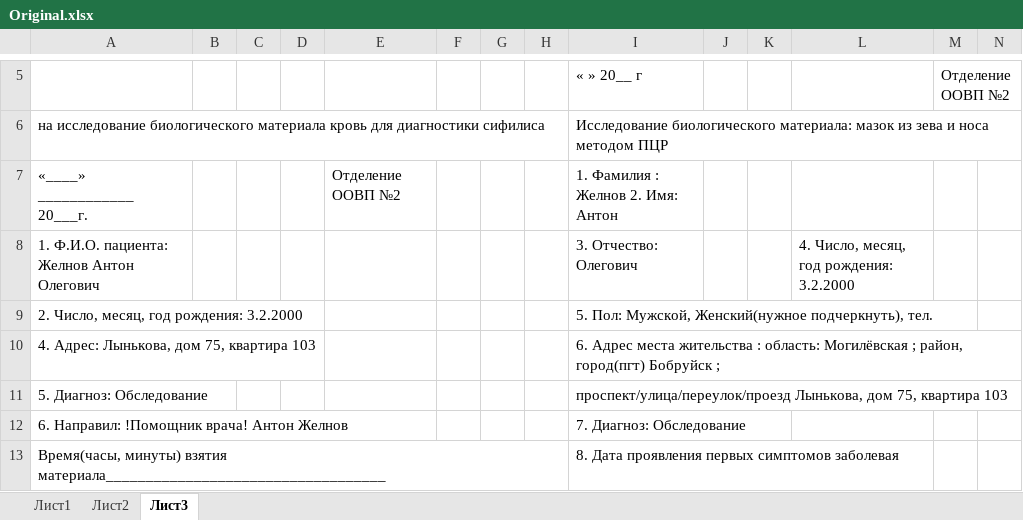
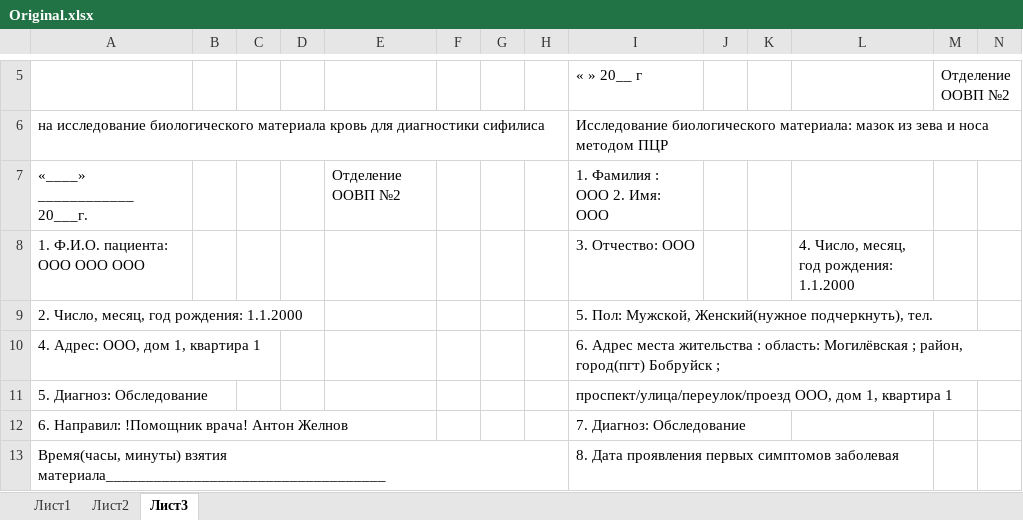
Before and after one commit to NeoRealist/FormFiller, an Excel workbook: target/classes/by/bobruisk/zhelnov/myproject/mavenproject1/Original.xlsx, sheet Лист3, drawn as a sheet; only a part is shown, gaps mark what is left out; values as stored, in another font and other column widths than the file's, no borders; removed rows and columns are numbered as before the commit, all else as after; rows hold the shown columns only; the diff names each change by its address in the sheet, - before the commit and + after, or states it on an @@ line.

```diff
--- a/target/classes/by/bobruisk/zhelnov/myproject/mavenproject1/Original.xlsx (sheet Лист3)
+++ b/target/classes/by/bobruisk/zhelnov/myproject/mavenproject1/Original.xlsx (sheet Лист3)
-I7: 1. Фамилия : Желнов 2. Имя: Антон
+I7: 1. Фамилия : OOO 2. Имя: OOO
-row 8: 1. Ф.И.О. пациента: Желнов Антон Олегович |  |  |  |  |  |  |  | 3. Отчество: Олегович |  |  | 4. Число, месяц, год рождения: 3.2.2000
+row 8: 1. Ф.И.О. пациента: OOO OOO OOO |  |  |  |  |  |  |  | 3. Отчество: OOO |  |  | 4. Число, месяц, год рождения: 1.1.2000
-A9: 2. Число, месяц, год рождения: 3.2.2000
+A9: 2. Число, месяц, год рождения: 1.1.2000
-A10: 4. Адрес: Лынькова, дом 75, квартира 103
+A10: 4. Адрес: OOO, дом 1, квартира 1
-I11: проспект/улица/переулок/проезд Лынькова, дом 75, квартира 103
+I11: проспект/улица/переулок/проезд OOO, дом 1, квартира 1
```
Also changed, not shown: sheet Лист1, sheet Лист2, src/main/resources/by/bobruisk/zhelnov/myproject/mavenproject1/Original.xlsx, 12 other files.
